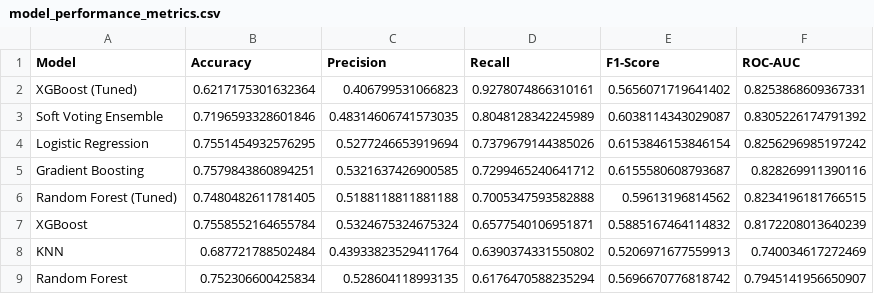
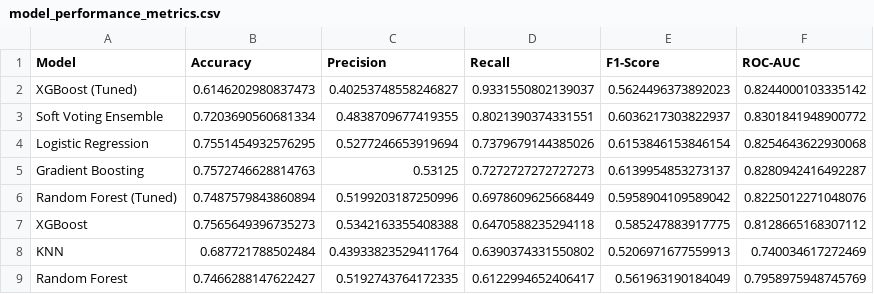
Before and after one commit to mahbodkhaleti/ML_Project, a CSV file: model_performance_metrics.csv, drawn as a sheet.

```diff
--- a/model_performance_metrics.csv
+++ b/model_performance_metrics.csv
@@ -1,9 +1,9 @@
 Model,Accuracy,Precision,Recall,F1-Score,ROC-AUC
-XGBoost (Tuned),0.6217175301632364,0.406799531066823,0.9278074866310161,0.5656071719641402,0.8253868609367331
-Soft Voting Ensemble,0.7196593328601846,0.48314606741573035,0.8048128342245989,0.6038114343029087,0.8305226174791392
-Logistic Regression,0.7551454932576295,0.5277246653919694,0.7379679144385026,0.6153846153846154,0.8256296985197242
-Gradient Boosting,0.7579843860894251,0.5321637426900585,0.7299465240641712,0.6155580608793687,0.828269911390116
-Random Forest (Tuned),0.7480482611781405,0.5188118811881188,0.7005347593582888,0.59613196814562,0.8234196181766515
-XGBoost,0.7558552164655784,0.5324675324675324,0.6577540106951871,0.5885167464114832,0.8172208013640239
+XGBoost (Tuned),0.6146202980837473,0.40253748558246827,0.9331550802139037,0.5624496373892023,0.8244000103335142
+Soft Voting Ensemble,0.7203690560681334,0.4838709677419355,0.8021390374331551,0.6036217303822937,0.8301841948900772
+Logistic Regression,0.7551454932576295,0.5277246653919694,0.7379679144385026,0.6153846153846154,0.8254643622930068
+Gradient Boosting,0.7572746628814763,0.53125,0.7272727272727273,0.6139954853273137,0.8280942416492287
+Random Forest (Tuned),0.7487579843860894,0.5199203187250996,0.6978609625668449,0.5958904109589042,0.8225012271048076
+XGBoost,0.7565649396735273,0.5342163355408388,0.6470588235294118,0.585247883917775,0.8128665168307112
 KNN,0.687721788502484,0.43933823529411764,0.6390374331550802,0.5206971677559913,0.740034617272469
-Random Forest,0.752306600425834,0.528604118993135,0.6176470588235294,0.5696670776818742,0.7945141956650907
+Random Forest,0.7466288147622427,0.5192743764172335,0.6122994652406417,0.561963190184049,0.7958975948745769
```
Also changed, not shown: 1 other file.
